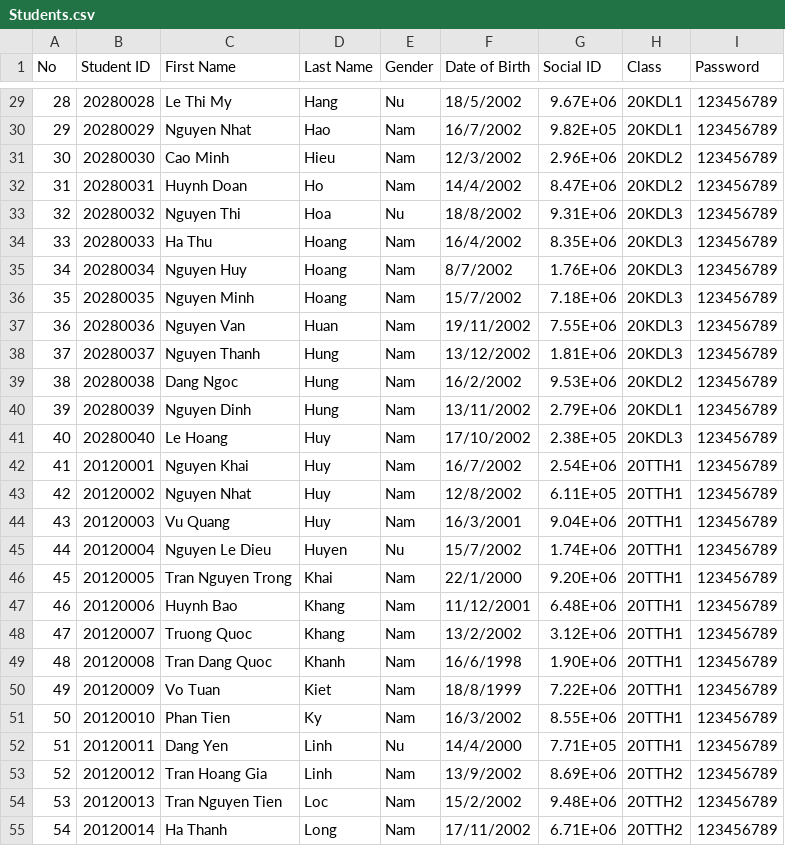
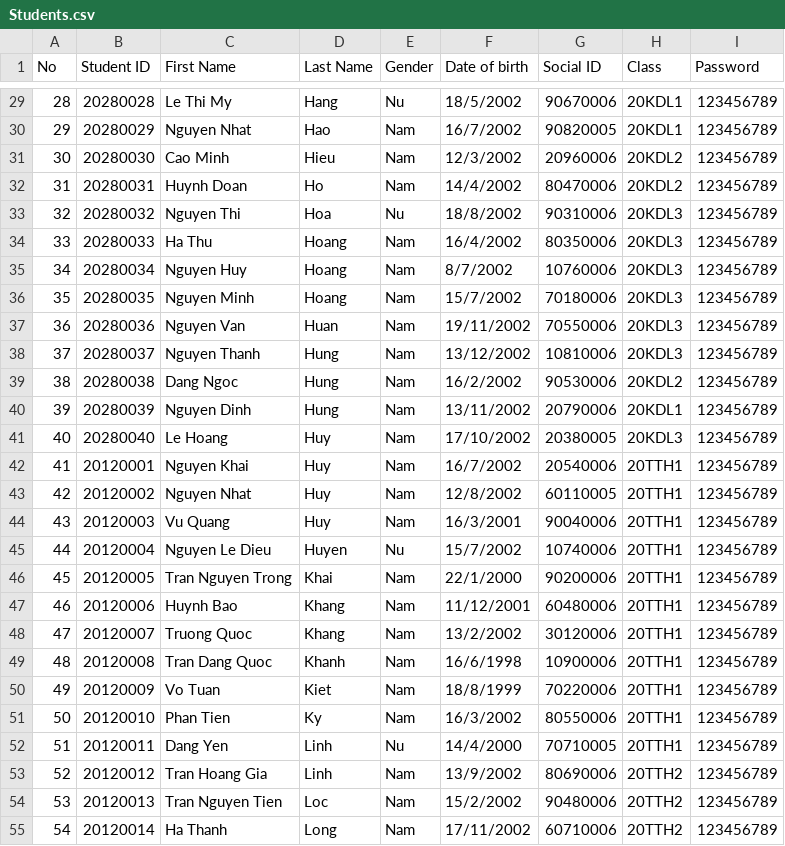
Before and after one commit to nayud21/Course-Management-System, a CSV file: CourseManagementSystem/Students.csv, drawn as a sheet; only a part is shown, gaps mark what is left out; the diff covers the shown part only.

```diff
--- a/CourseManagementSystem/Students.csv
+++ b/CourseManagementSystem/Students.csv
@@ -1 +1 @@
-No,Student ID,First Name,Last Name,Gender,Date of Birth,Social ID,Class,Password
+No,Student ID,First Name,Last Name,Gender,Date of birth,Social ID,Class,Password
@@ -29,27 +29,27 @@ No,Student ID,First Name,Last Name,Gender,Date of Birth,Social ID,Class,Password
-28,20280028,Le Thi My,Hang,Nu,18/5/2002,9.67E+06,20KDL1,123456789
-29,20280029,Nguyen Nhat,Hao,Nam,16/7/2002,9.82E+05,20KDL1,123456789
-30,20280030,Cao Minh,Hieu,Nam,12/3/2002,2.96E+06,20KDL2,123456789
-31,20280031,Huynh Doan,Ho,Nam,14/4/2002,8.47E+06,20KDL2,123456789
-32,20280032,Nguyen Thi,Hoa,Nu,18/8/2002,9.31E+06,20KDL3,123456789
-33,20280033,Ha Thu,Hoang,Nam,16/4/2002,8.35E+06,20KDL3,123456789
-34,20280034,Nguyen Huy,Hoang,Nam,8/7/2002,1.76E+06,20KDL3,123456789
-35,20280035,Nguyen Minh,Hoang,Nam,15/7/2002,7.18E+06,20KDL3,123456789
-36,20280036,Nguyen Van,Huan,Nam,19/11/2002,7.55E+06,20KDL3,123456789
-37,20280037,Nguyen Thanh,Hung,Nam,13/12/2002,1.81E+06,20KDL3,123456789
-38,20280038,Dang Ngoc,Hung,Nam,16/2/2002,9.53E+06,20KDL2,123456789
-39,20280039,Nguyen Dinh,Hung,Nam,13/11/2002,2.79E+06,20KDL1,123456789
-40,20280040,Le Hoang,Huy,Nam,17/10/2002,2.38E+05,20KDL3,123456789
-41,20120001,Nguyen Khai,Huy,Nam,16/7/2002,2.54E+06,20TTH1,123456789
-42,20120002,Nguyen Nhat,Huy,Nam,12/8/2002,6.11E+05,20TTH1,123456789
-43,20120003,Vu Quang,Huy,Nam,16/3/2001,9.04E+06,20TTH1,123456789
-44,20120004,Nguyen Le Dieu,Huyen,Nu,15/7/2002,1.74E+06,20TTH1,123456789
-45,20120005,Tran Nguyen Trong,Khai,Nam,22/1/2000,9.20E+06,20TTH1,123456789
-46,20120006,Huynh Bao,Khang,Nam,11/12/2001,6.48E+06,20TTH1,123456789
-47,20120007,Truong Quoc,Khang,Nam,13/2/2002,3.12E+06,20TTH1,123456789
-48,20120008,Tran Dang Quoc,Khanh,Nam,16/6/1998,1.90E+06,20TTH1,123456789
-49,20120009,Vo Tuan,Kiet,Nam,18/8/1999,7.22E+06,20TTH1,123456789
-50,20120010,Phan Tien,Ky,Nam,16/3/2002,8.55E+06,20TTH1,123456789
-51,20120011,Dang Yen,Linh,Nu,14/4/2000,7.71E+05,20TTH1,123456789
-52,20120012,Tran Hoang Gia,Linh,Nam,13/9/2002,8.69E+06,20TTH2,123456789
-53,20120013,Tran Nguyen Tien,Loc,Nam,15/2/2002,9.48E+06,20TTH2,123456789
-54,20120014,Ha Thanh,Long,Nam,17/11/2002,6.71E+06,20TTH2,123456789
+28,20280028,Le Thi My,Hang,Nu,18/5/2002,90670006,20KDL1,123456789
+29,20280029,Nguyen Nhat,Hao,Nam,16/7/2002,90820005,20KDL1,123456789
+30,20280030,Cao Minh,Hieu,Nam,12/3/2002,20960006,20KDL2,123456789
+31,20280031,Huynh Doan,Ho,Nam,14/4/2002,80470006,20KDL2,123456789
+32,20280032,Nguyen Thi,Hoa,Nu,18/8/2002,90310006,20KDL3,123456789
+33,20280033,Ha Thu,Hoang,Nam,16/4/2002,80350006,20KDL3,123456789
+34,20280034,Nguyen Huy,Hoang,Nam,8/7/2002,10760006,20KDL3,123456789
+35,20280035,Nguyen Minh,Hoang,Nam,15/7/2002,70180006,20KDL3,123456789
+36,20280036,Nguyen Van,Huan,Nam,19/11/2002,70550006,20KDL3,123456789
+37,20280037,Nguyen Thanh,Hung,Nam,13/12/2002,10810006,20KDL3,123456789
+38,20280038,Dang Ngoc,Hung,Nam,16/2/2002,90530006,20KDL2,123456789
+39,20280039,Nguyen Dinh,Hung,Nam,13/11/2002,20790006,20KDL1,123456789
+40,20280040,Le Hoang,Huy,Nam,17/10/2002,20380005,20KDL3,123456789
+41,20120001,Nguyen Khai,Huy,Nam,16/7/2002,20540006,20TTH1,123456789
+42,20120002,Nguyen Nhat,Huy,Nam,12/8/2002,60110005,20TTH1,123456789
+43,20120003,Vu Quang,Huy,Nam,16/3/2001,90040006,20TTH1,123456789
+44,20120004,Nguyen Le Dieu,Huyen,Nu,15/7/2002,10740006,20TTH1,123456789
+45,20120005,Tran Nguyen Trong,Khai,Nam,22/1/2000,90200006,20TTH1,123456789
+46,20120006,Huynh Bao,Khang,Nam,11/12/2001,60480006,20TTH1,123456789
+47,20120007,Truong Quoc,Khang,Nam,13/2/2002,30120006,20TTH1,123456789
+48,20120008,Tran Dang Quoc,Khanh,Nam,16/6/1998,10900006,20TTH1,123456789
+49,20120009,Vo Tuan,Kiet,Nam,18/8/1999,70220006,20TTH1,123456789
+50,20120010,Phan Tien,Ky,Nam,16/3/2002,80550006,20TTH1,123456789
+51,20120011,Dang Yen,Linh,Nu,14/4/2000,70710005,20TTH1,123456789
+52,20120012,Tran Hoang Gia,Linh,Nam,13/9/2002,80690006,20TTH2,123456789
+53,20120013,Tran Nguyen Tien,Loc,Nam,15/2/2002,90480006,20TTH2,123456789
+54,20120014,Ha Thanh,Long,Nam,17/11/2002,60710006,20TTH2,123456789
```
Also changed, not shown: 54 edited cells elsewhere in this file, 12 other files.
